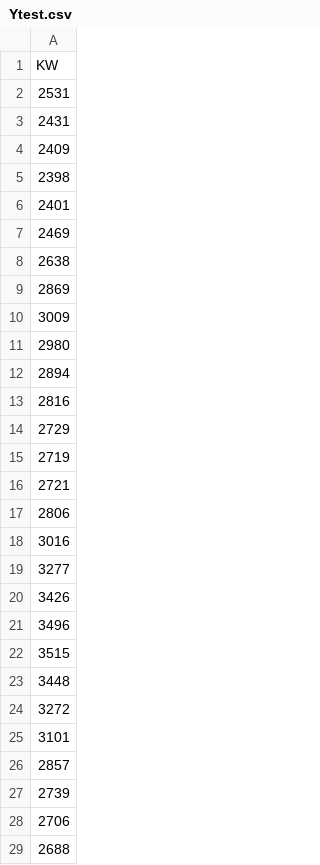
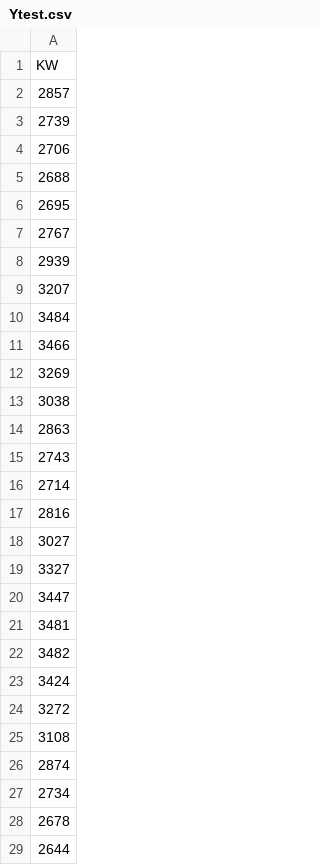
Before and after one commit to J1921604/Power-Demand-Forecast, a CSV file: AI/tomorrow/tomorrow/Ytest.csv, drawn as a sheet; only a part is shown; the shorter side is filled out with more unchanged rows; the diff covers the shown part only.

```diff
--- a/AI/tomorrow/tomorrow/Ytest.csv
+++ b/AI/tomorrow/tomorrow/Ytest.csv
@@ -1,26 +1,2 @@
 KW
-2531
-2431
-2409
-2398
-2401
-2469
-2638
-2869
-3009
-2980
-2894
-2816
-2729
-2719
-2721
-2806
-3016
-3277
-3426
-3496
-3515
-3448
-3272
-3101
 2857
```
Also changed, not shown: 24 added rows elsewhere in this file, AI/tomorrow/Keras/Keras_tomorrow.csv, AI/tomorrow/LightGBM/LightGBM_tomorrow.csv, 8 other files.
